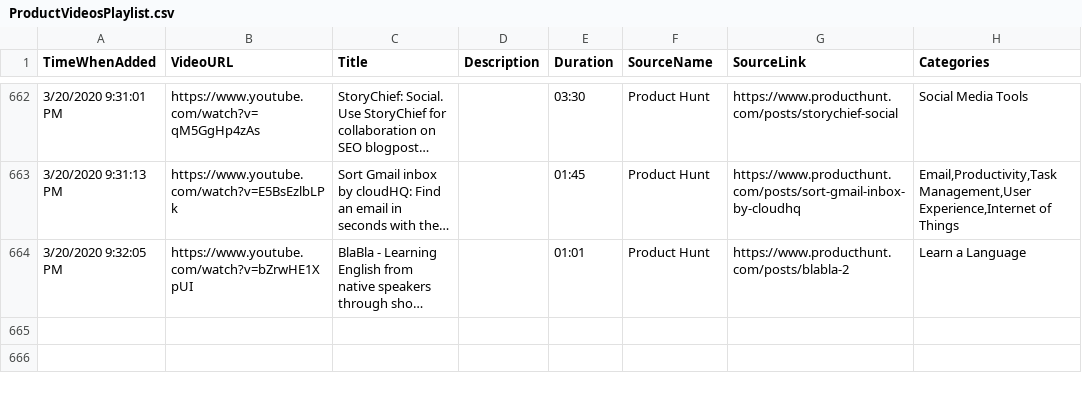
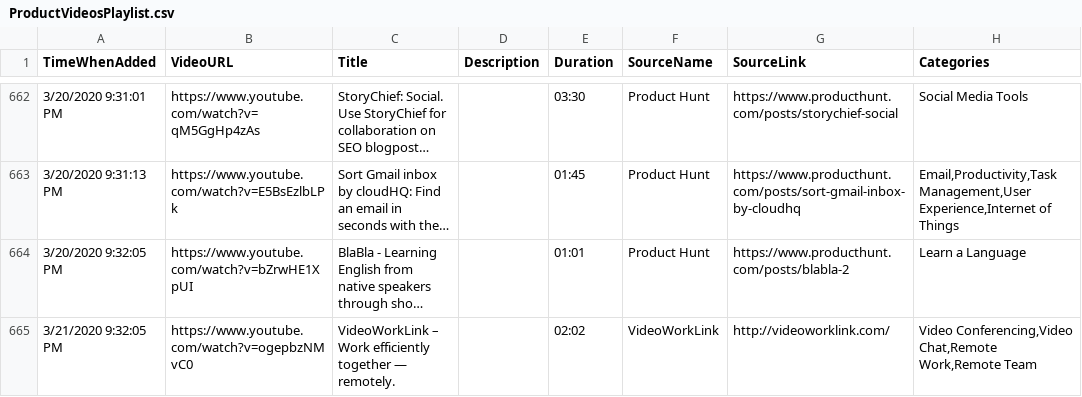
Before and after one commit to productvideostv/website, a CSV file: ProductVideosPlaylist.csv, drawn as a sheet; only a part is shown, gaps mark what is left out; long unchanged cells end in …; the diff names each change by its address in the sheet, - before the commit and + after, or states it on an @@ line.

Commit message:
VWL for yesterday.

```diff
--- a/ProductVideosPlaylist.csv
+++ b/ProductVideosPlaylist.csv
+row 665: 3/21/2020 9:32:05 PM | https://www.youtube.com/watch?v=ogepbzNMvC0 | VideoWorkLink – Work efficiently together — remotely. |  | 02:02 | VideoWorkLink | http://videoworklink.com/ | Video Conferencing,Video Chat,Remote Work,Remote Team
```
